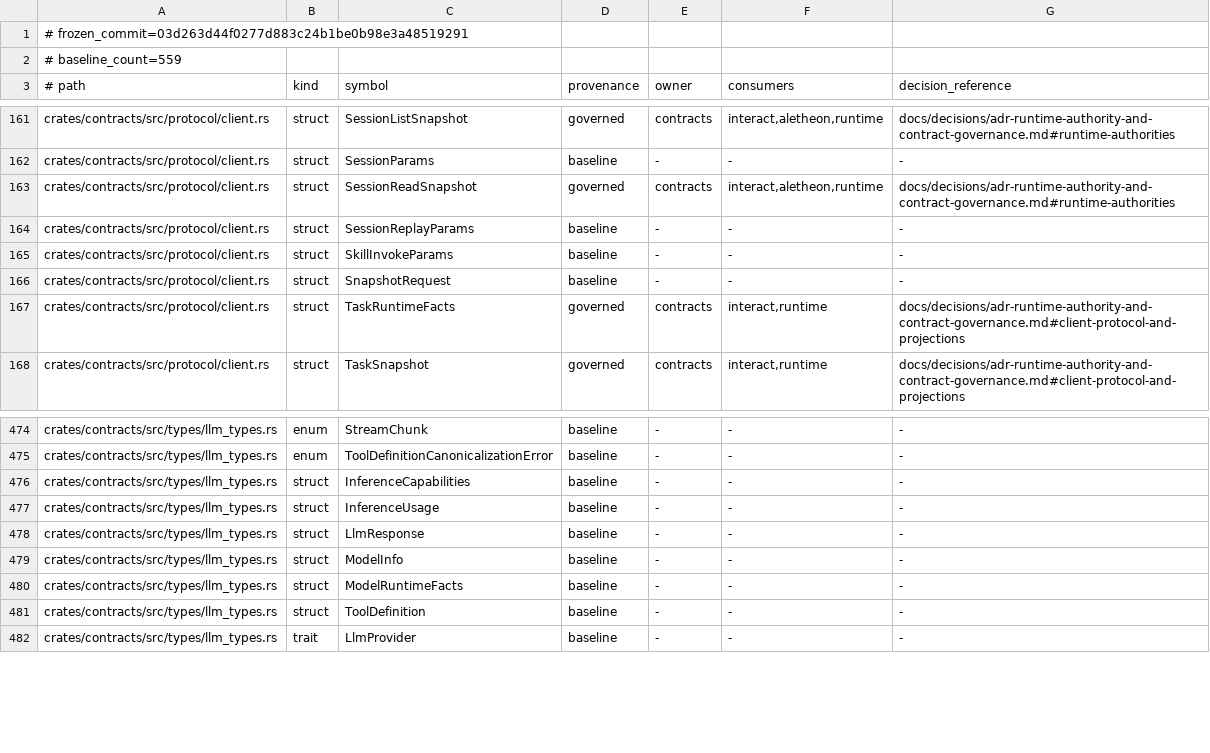
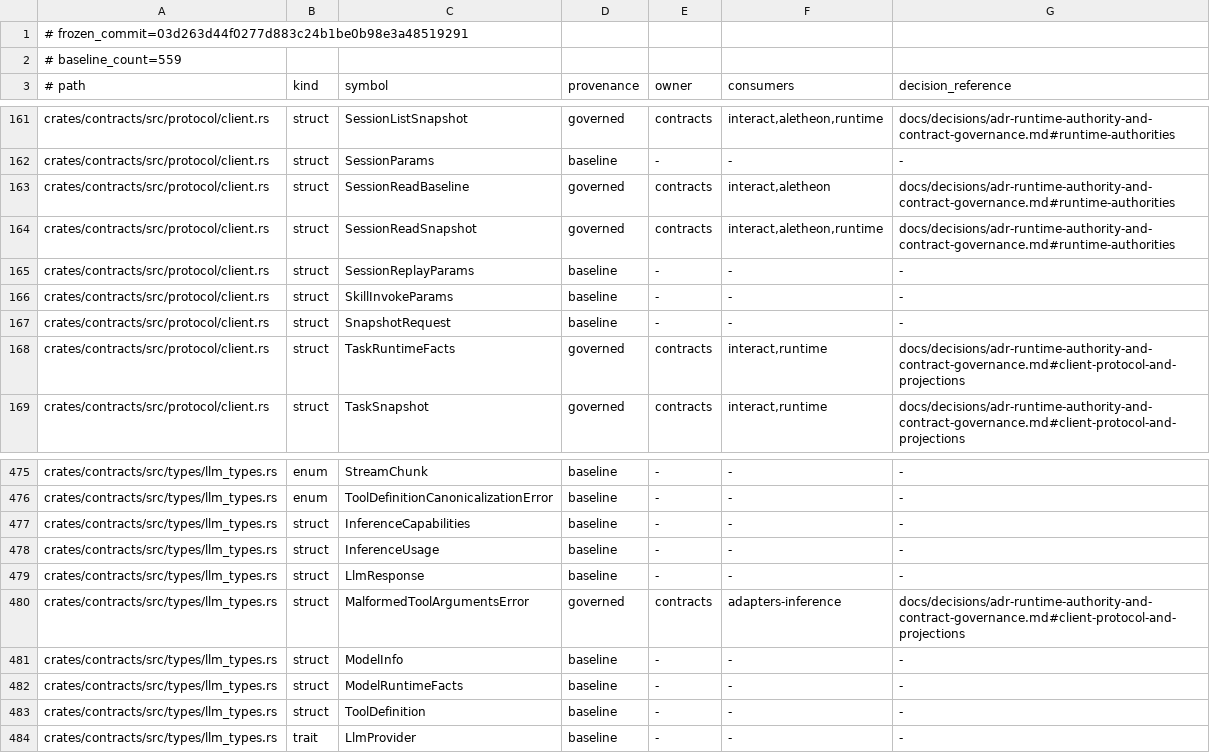
Before and after one commit to Aurobear/aletheon, a TSV file: config/architecture/fabric-public-types.tsv, drawn as a sheet; only a part is shown, gaps mark what is left out.

Commit message:
chore(architecture): add governed Fabric ledger rows for SessionReadBaseline and MalformedToolArgumentsError
The bug-audit batch introduced two new public `contracts` types
(BUG-011 typed tool-argument diagnostic, BUG-041 session read baseline),
which tripped the frozen Fabric public-type snapshot in CI.

- config/architecture/fabric-public-types.tsv - register both structs as
  governed with owner=contracts, consumers, and the contract-governance
  ADR reference
- config/architecture/fabric-boundary-census.tsv - mirror both symbols in
  the D0 boundary census so inventory and census stay one row per symbol

```diff
--- a/config/architecture/fabric-public-types.tsv
+++ b/config/architecture/fabric-public-types.tsv
@@ -162,2 +162,3 @@ crates/contracts/src/protocol/client.rs	struct	SessionListSnapshot	governed	cont
 crates/contracts/src/protocol/client.rs	struct	SessionParams	baseline	-	-	-
+crates/contracts/src/protocol/client.rs	struct	SessionReadBaseline	governed	contracts	interact,aletheon	docs/decisions/adr-runtime-authority-and-contract-governance.md#runtime-authorities
 crates/contracts/src/protocol/client.rs	struct	SessionReadSnapshot	governed	contracts	interact,aletheon,runtime	docs/decisions/adr-runtime-authority-and-contract-governance.md#runtime-authorities
@@ -478,2 +479,3 @@ crates/contracts/src/types/llm_types.rs	struct	InferenceUsage	baseline	-	-	-
 crates/contracts/src/types/llm_types.rs	struct	LlmResponse	baseline	-	-	-
+crates/contracts/src/types/llm_types.rs	struct	MalformedToolArgumentsError	governed	contracts	adapters-inference	docs/decisions/adr-runtime-authority-and-contract-governance.md#client-protocol-and-projections
 crates/contracts/src/types/llm_types.rs	struct	ModelInfo	baseline	-	-	-
```
Also changed, not shown: config/architecture/fabric-boundary-census.tsv.
